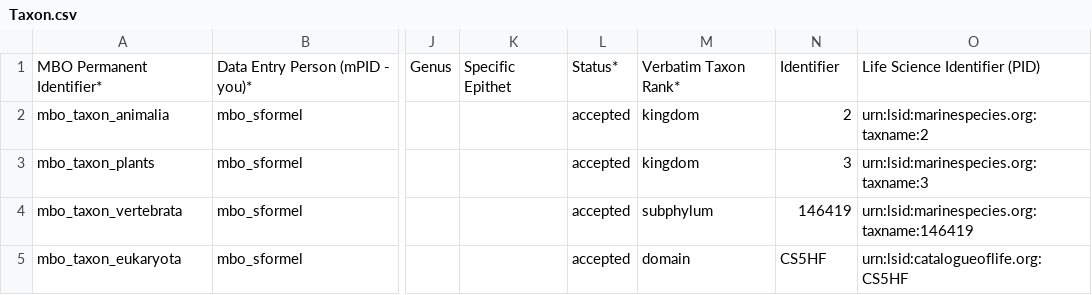
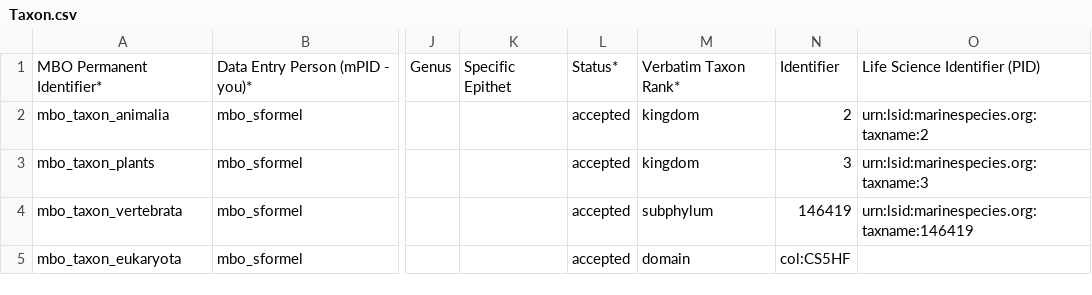
Before and after one commit to marco-bolo/csv-to-json-ld, a CSV file: data/Taxon.csv, drawn as a sheet; only a part is shown, gaps mark what is left out; the diff names each change by its address in the sheet, - before the commit and + after, or states it on an @@ line.

```diff
--- a/data/Taxon.csv
+++ b/data/Taxon.csv
-N5: CS5HF
+N5: col:CS5HF
-O5: urn:lsid:catalogueoflife.org:CS5HF
+O5: (empty)
```
